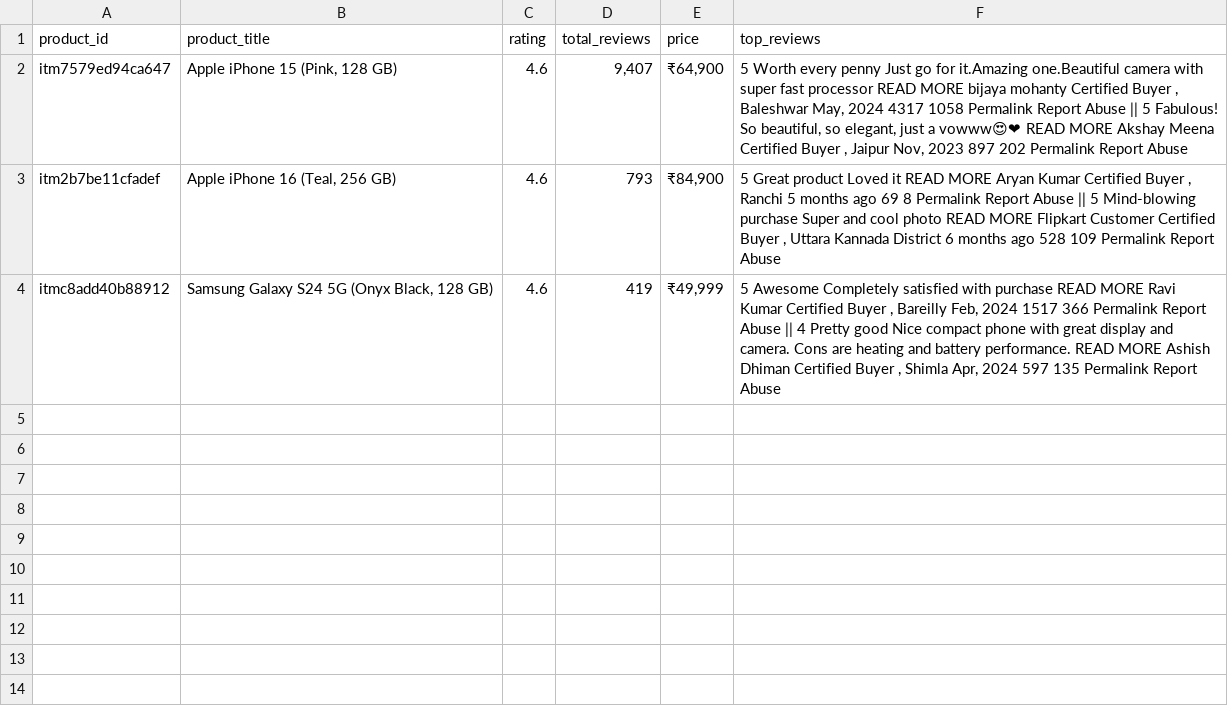
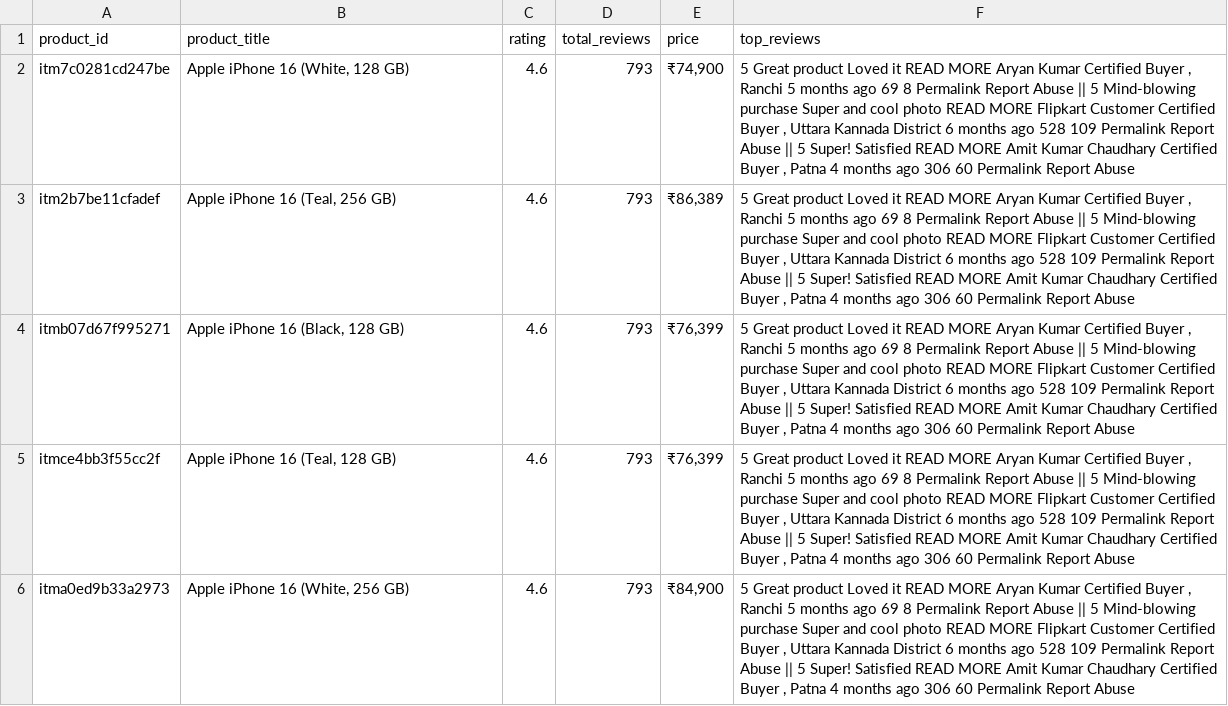
Before and after one commit to sivanagarajumolabant/LLMOPS-Ecommerce-bot, a CSV file: data/product_reviews.csv, drawn as a sheet; removed rows and columns are numbered as before the commit, all else as after; the diff names each change by its address in the sheet, - before the commit and + after, or states it on an @@ line.

Commit message:
created the csv by using script

```diff
--- a/data/product_reviews.csv
+++ b/data/product_reviews.csv
-row 2: itm7579ed94ca647 | Apple iPhone 15 (Pink, 128 GB) | 4.6 | 9,407 | ₹64,900 | 5 Worth every penny Just go for it.Amazing one.Beautiful camera with super fast processor READ MORE bijaya mohanty Certified Buyer , Baleshwar May, 2024 4317 1058 Permalink Report Abuse || 5 Fabulous! So beautiful, so elegant, just a vowww😍❤ READ MORE Akshay Meena Certified Buyer , Jaipur Nov, 2023 897 202 Permalink Report Abuse
+row 2: itm7c0281cd247be | Apple iPhone 16 (White, 128 GB) | 4.6 | 793 | ₹74,900 | 5 Great product Loved it READ MORE Aryan Kumar Certified Buyer , Ranchi 5 months ago 69 8 Permalink Report Abuse || 5 Mind-blowing purchase Super and cool photo READ MORE Flipkart Customer Certified Buyer , Uttara Kannada District 6 months ago 528 109 Permalink Report Abuse || 5 Super! Satisfied READ MORE Amit Kumar Chaudhary Certified Buyer , Patna 4 months ago 306 60 Permalink Report Abuse
-E3 (price): ₹84,900
+E3 (price): ₹86,389
-F3 (top_reviews): …Report Abuse
+F3 (top_reviews): …Report Abuse || 5 Super! Satisfied READ MORE Amit Kumar Chaudhary Certified Buyer , Patna 4 months ago 306 60 Permalink Report Abuse
-row 4: itmc8add40b88912 | Samsung Galaxy S24 5G (Onyx Black, 128 GB) | 4.6 | 419 | ₹49,999 | 5 Awesome Completely satisfied with purchase READ MORE Ravi Kumar Certified Buyer , Bareilly Feb, 2024 1517 366 Permalink Report Abuse || 4 Pretty good Nice compact phone with great display and camera. Cons are heating and battery performance. READ MORE Ashish Dhiman Certified Buyer , Shimla Apr, 2024 597 135 Permalink Report Abuse
+row 4: itmb07d67f995271 | Apple iPhone 16 (Black, 128 GB) | 4.6 | 793 | ₹76,399 | 5 Great product Loved it READ MORE Aryan Kumar Certified Buyer , Ranchi 5 months ago 69 8 Permalink Report Abuse || 5 Mind-blowing purchase Super and cool photo READ MORE Flipkart Customer Certified Buyer , Uttara Kannada District 6 months ago 528 109 Permalink Report Abuse || 5 Super! Satisfied READ MORE Amit Kumar Chaudhary Certified Buyer , Patna 4 months ago 306 60 Permalink Report Abuse
+row 5: itmce4bb3f55cc2f | Apple iPhone 16 (Teal, 128 GB) | 4.6 | 793 | ₹76,399 | 5 Great product Loved it READ MORE Aryan Kumar Certified Buyer , Ranchi 5 months ago 69 8 Permalink Report Abuse || 5 Mind-blowing purchase Super and cool photo READ MORE Flipkart Customer Certified Buyer , Uttara Kannada District 6 months ago 528 109 Permalink Report Abuse || 5 Super! Satisfied READ MORE Amit Kumar Chaudhary Certified Buyer , Patna 4 months ago 306 60 Permalink Report Abuse
+row 6: itma0ed9b33a2973 | Apple iPhone 16 (White, 256 GB) | 4.6 | 793 | ₹84,900 | 5 Great product Loved it READ MORE Aryan Kumar Certified Buyer , Ranchi 5 months ago 69 8 Permalink Report Abuse || 5 Mind-blowing purchase Super and cool photo READ MORE Flipkart Customer Certified Buyer , Uttara Kannada District 6 months ago 528 109 Permalink Report Abuse || 5 Super! Satisfied READ MORE Amit Kumar Chaudhary Certified Buyer , Patna 4 months ago 306 60 Permalink Report Abuse
```
